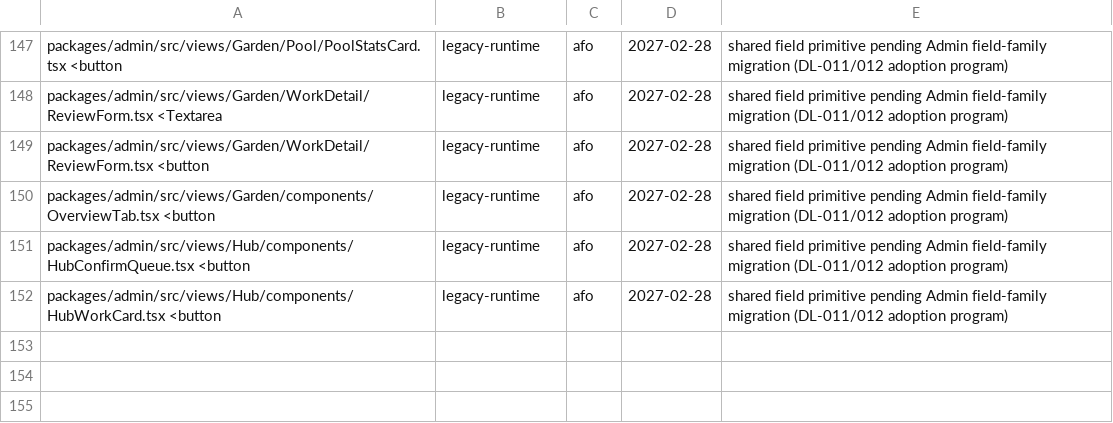
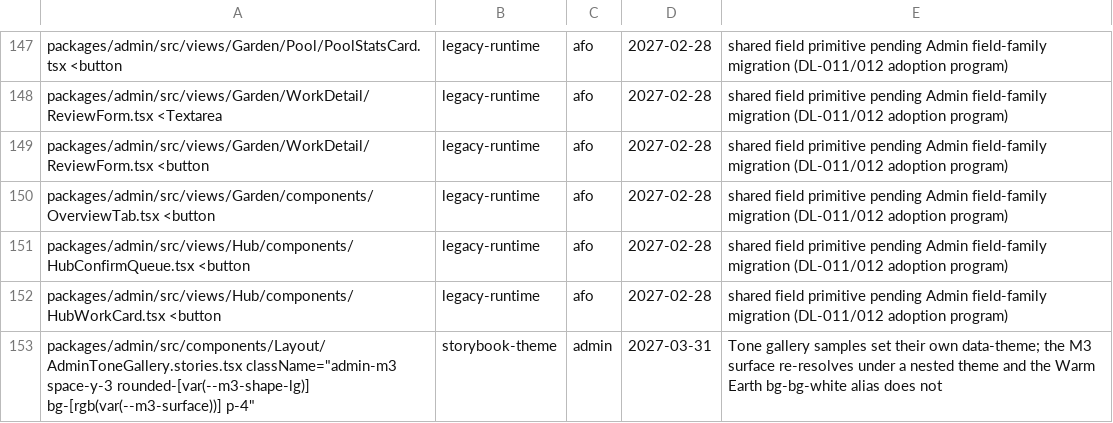
Before and after one commit to greenpill-dev-guild/green-goods, a TSV file: scripts/data/design-token-usage-baseline.tsv, drawn as a sheet; only a part is shown, gaps mark what is left out.

```diff
--- a/scripts/data/design-token-usage-baseline.tsv
+++ b/scripts/data/design-token-usage-baseline.tsv
@@ -152 +152,2 @@ packages/admin/src/views/Hub/components/HubConfirmQueue.tsx <button	legacy-runti
 packages/admin/src/views/Hub/components/HubWorkCard.tsx <button	legacy-runtime	afo	2027-02-28	shared field primitive pending Admin field-family migration (DL-011/012 adoption program)
+packages/admin/src/components/Layout/AdminToneGallery.stories.tsx className="admin-m3 space-y-3 rounded-[var(--m3-shape-lg)] bg-[rgb(var(--m3-surface))] p-4"	storybook-theme	admin	2027-03-31	Tone gallery samples set their own data-theme; the M3 surface re-resolves under a nested theme and the Warm Earth bg-bg-white alias does not
```
Also changed, not shown: 1 other file.
